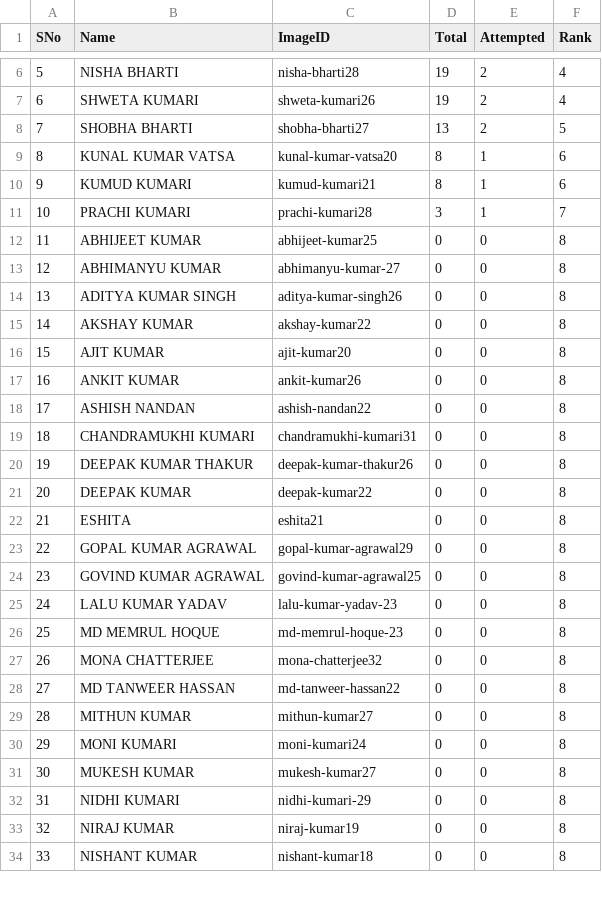
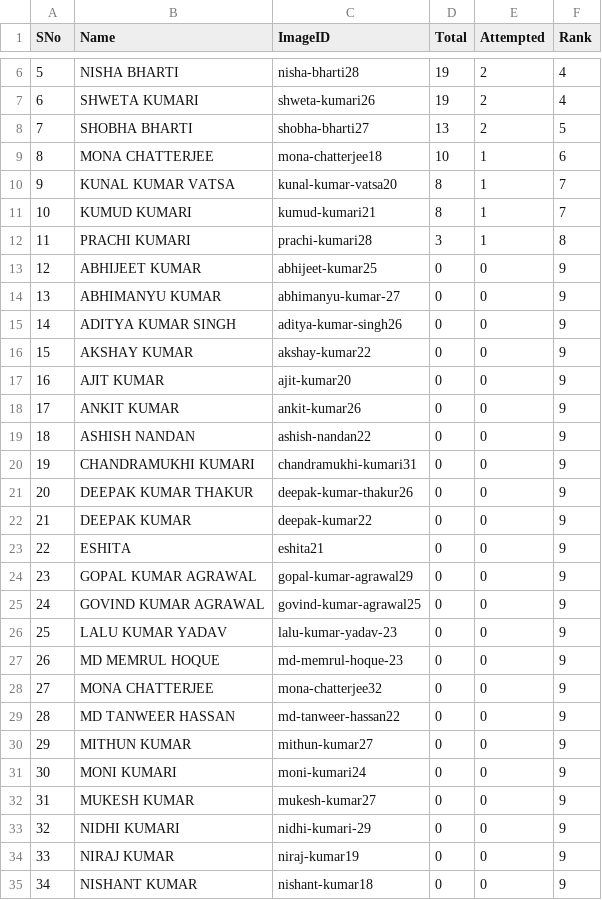
Before and after one commit to tmbumaths/python-workshop, a CSV file: students.csv, drawn as a sheet; only a part is shown, gaps mark what is left out; addresses are those after the commit; the diff covers the shown part only; the diff names each change by its address in the sheet, - before the commit and + after, or states it on an @@ line.

```diff
--- a/students.csv
+++ b/students.csv
+row 9: 8 | MONA CHATTERJEE | mona-chatterjee18 | 10 | 1 | 6
@@ column A (SNo) renumbered from row 10 down @@
-F10:F11 (Rank): 6
+F10:F11 (Rank): 7
-F12 (Rank): 7
+F12 (Rank): 8
-F13:F35 (Rank): 8
+F13:F35 (Rank): 9
```
Also changed, not shown: 27 edited cells elsewhere in this file, 2 other files.
